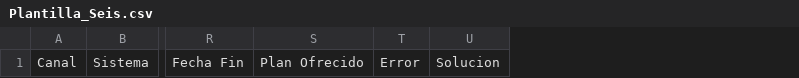
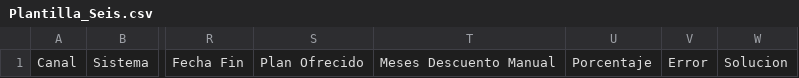
Before and after one commit to NR-ETB/GES-BOT, a CSV file: GES-BOT/Model/Excels/Plantilla_Seis.csv, drawn as a sheet; only a part is shown, gaps mark what is left out; the diff names each change by its address in the sheet, - before the commit and + after, or states it on an @@ line.

```diff
--- a/GES-BOT/Model/Excels/Plantilla_Seis.csv
+++ b/GES-BOT/Model/Excels/Plantilla_Seis.csv
+column T, row 1: Meses Descuento Manual
+column U, row 1: Porcentaje
```
Also changed, not shown: GES-BOT/Model/Excels/Plantilla_Cinco.csv, GES-BOT/Model/Excels/Plantilla_Cuatro.csv, 7 other files.
